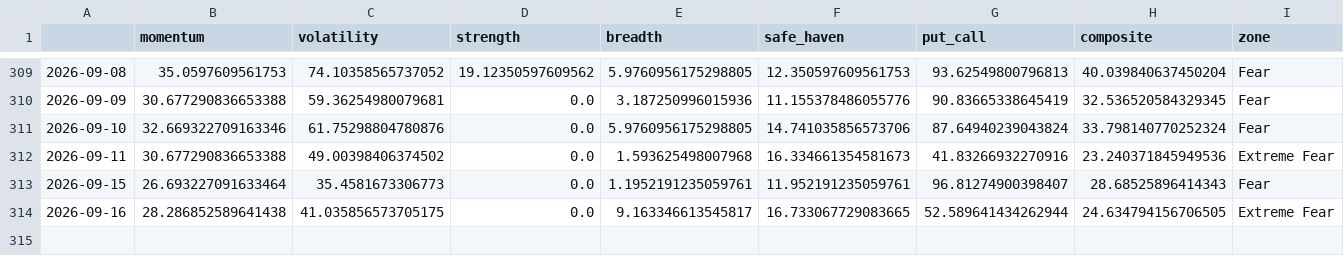
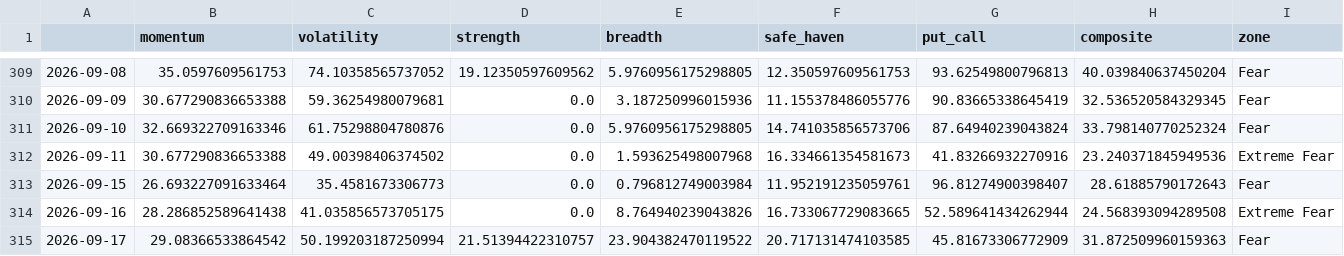
Before and after one commit to Sumanthputanemahesh/FEAR-AND-GREED-INDEX-INDIA, a CSV file: docs/data/india_fgi_core.csv, drawn as a sheet; only a part is shown, gaps mark what is left out.

```diff
--- a/docs/data/india_fgi_core.csv
+++ b/docs/data/india_fgi_core.csv
@@ -312,3 +312,4 @@
 2026-09-11,30.677290836653388,49.00398406374502,0.0,1.593625498007968,16.334661354581673,41.83266932270916,23.240371845949536,Extreme Fear
-2026-09-15,26.693227091633464,35.4581673306773,0.0,1.1952191235059761,11.952191235059761,96.81274900398407,28.68525896414343,Fear
-2026-09-16,28.286852589641438,41.035856573705175,0.0,9.163346613545817,16.733067729083665,52.589641434262944,24.634794156706505,Extreme Fear
+2026-09-15,26.693227091633464,35.4581673306773,0.0,0.796812749003984,11.952191235059761,96.81274900398407,28.61885790172643,Fear
+2026-09-16,28.286852589641438,41.035856573705175,0.0,8.764940239043826,16.733067729083665,52.589641434262944,24.568393094289508,Extreme Fear
+2026-09-17,29.08366533864542,50.199203187250994,21.51394422310757,23.904382470119522,20.717131474103585,45.81673306772909,31.872509960159363,Fear
```
Also changed, not shown: docs/data/india_fgi_components_raw.csv, docs/data/india_fgi_extended.csv, 8 other files.
